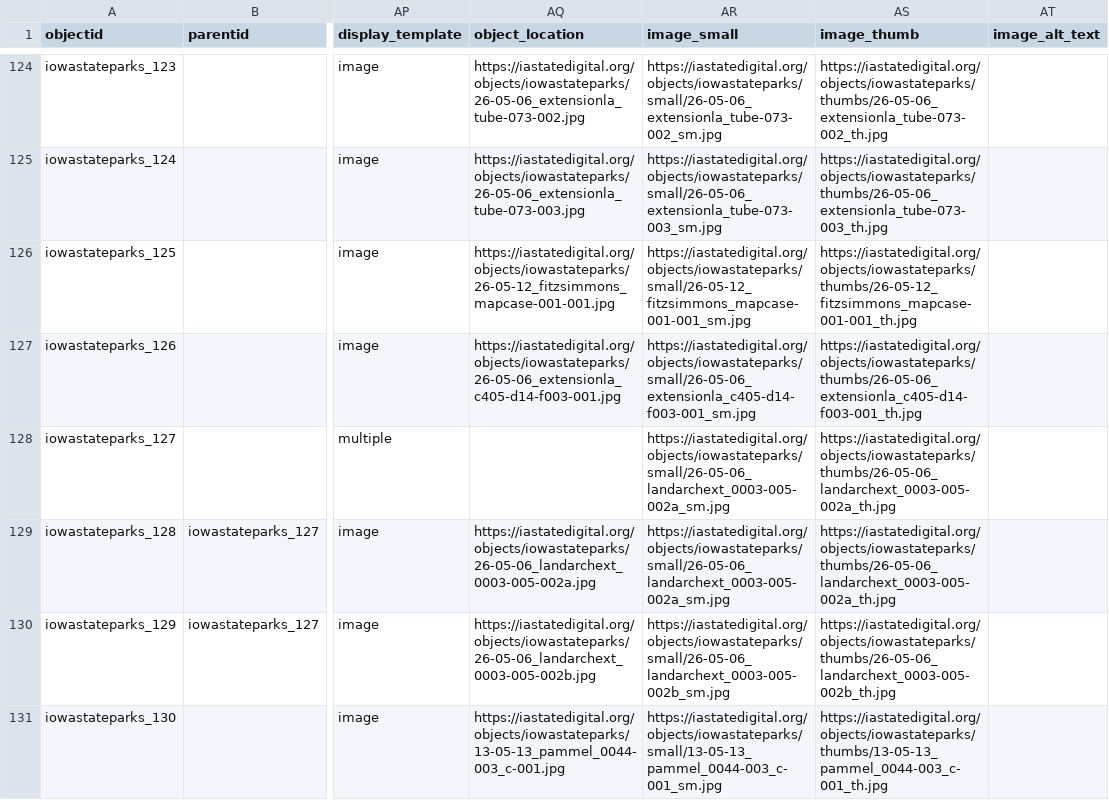
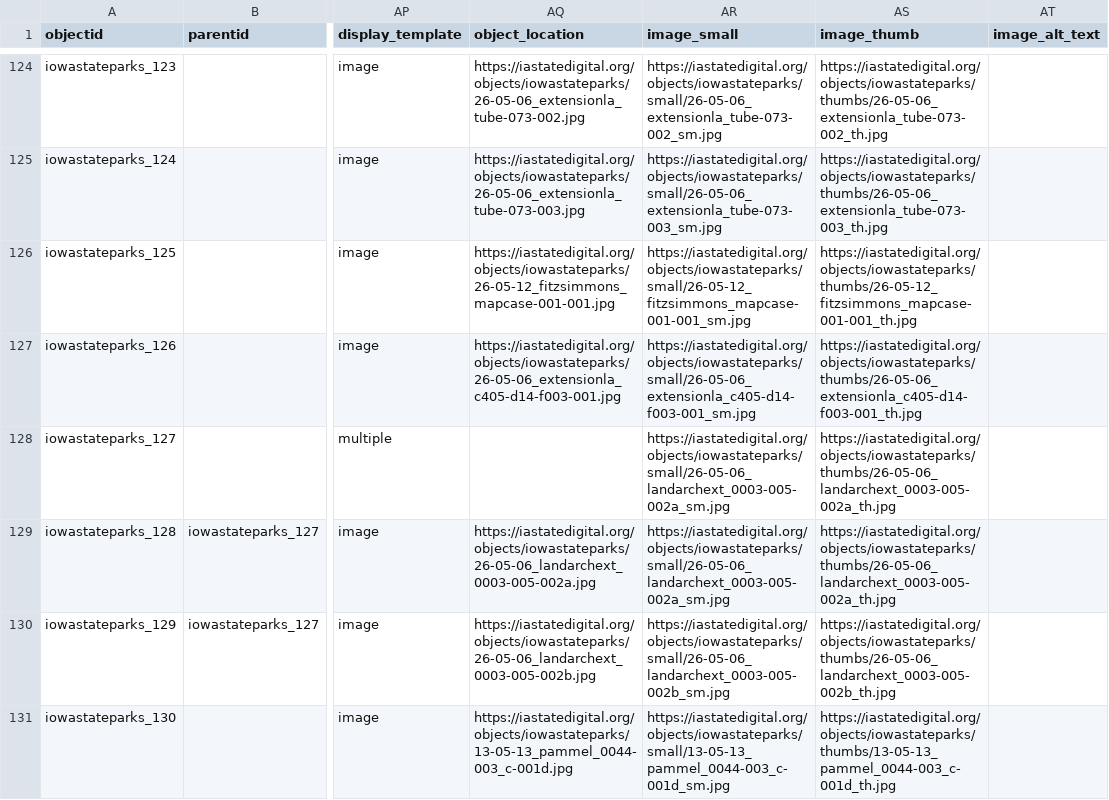
Before and after one commit to isu-digital/isu-digital-collections-test, a CSV file: _data/iowastateparks.csv, drawn as a sheet; only a part is shown, gaps mark what is left out; the diff names each change by its address in the sheet, - before the commit and + after, or states it on an @@ line.

Commit message:
Fix missing image

```diff
--- a/_data/iowastateparks.csv
+++ b/_data/iowastateparks.csv
-AQ131 (object_location): https://iastatedigital.org/objects/iowastateparks/13-05-13_pammel_0044-003_c-001.jpg
+AQ131 (object_location): https://iastatedigital.org/objects/iowastateparks/13-05-13_pammel_0044-003_c-001d.jpg
-AR131 (image_small): https://iastatedigital.org/objects/iowastateparks/small/13-05-13_pammel_0044-003_c-001_sm.jpg
+AR131 (image_small): https://iastatedigital.org/objects/iowastateparks/small/13-05-13_pammel_0044-003_c-001d_sm.jpg
-AS131 (image_thumb): https://iastatedigital.org/objects/iowastateparks/thumbs/13-05-13_pammel_0044-003_c-001_th.jpg
+AS131 (image_thumb): https://iastatedigital.org/objects/iowastateparks/thumbs/13-05-13_pammel_0044-003_c-001d_th.jpg
```
